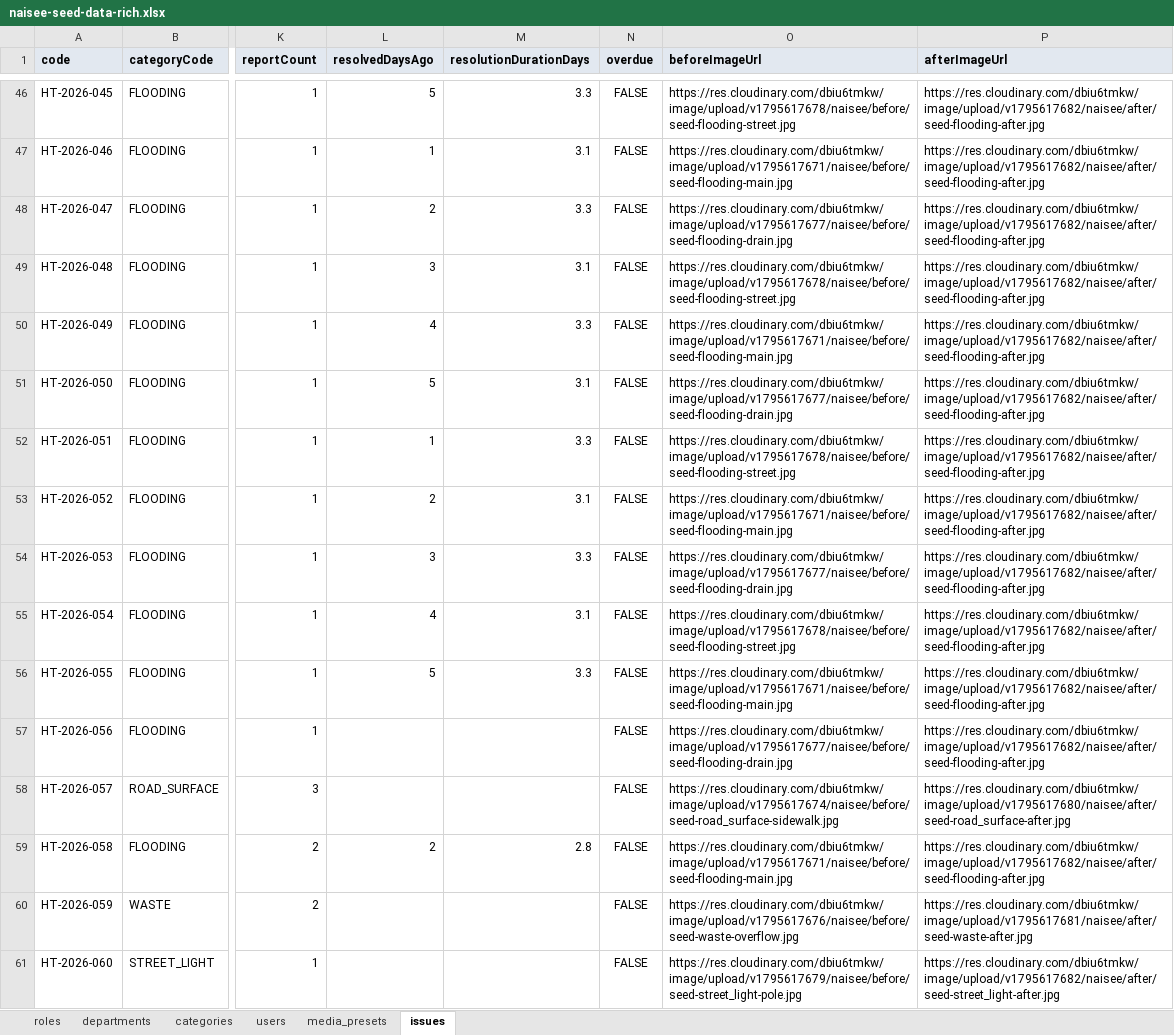
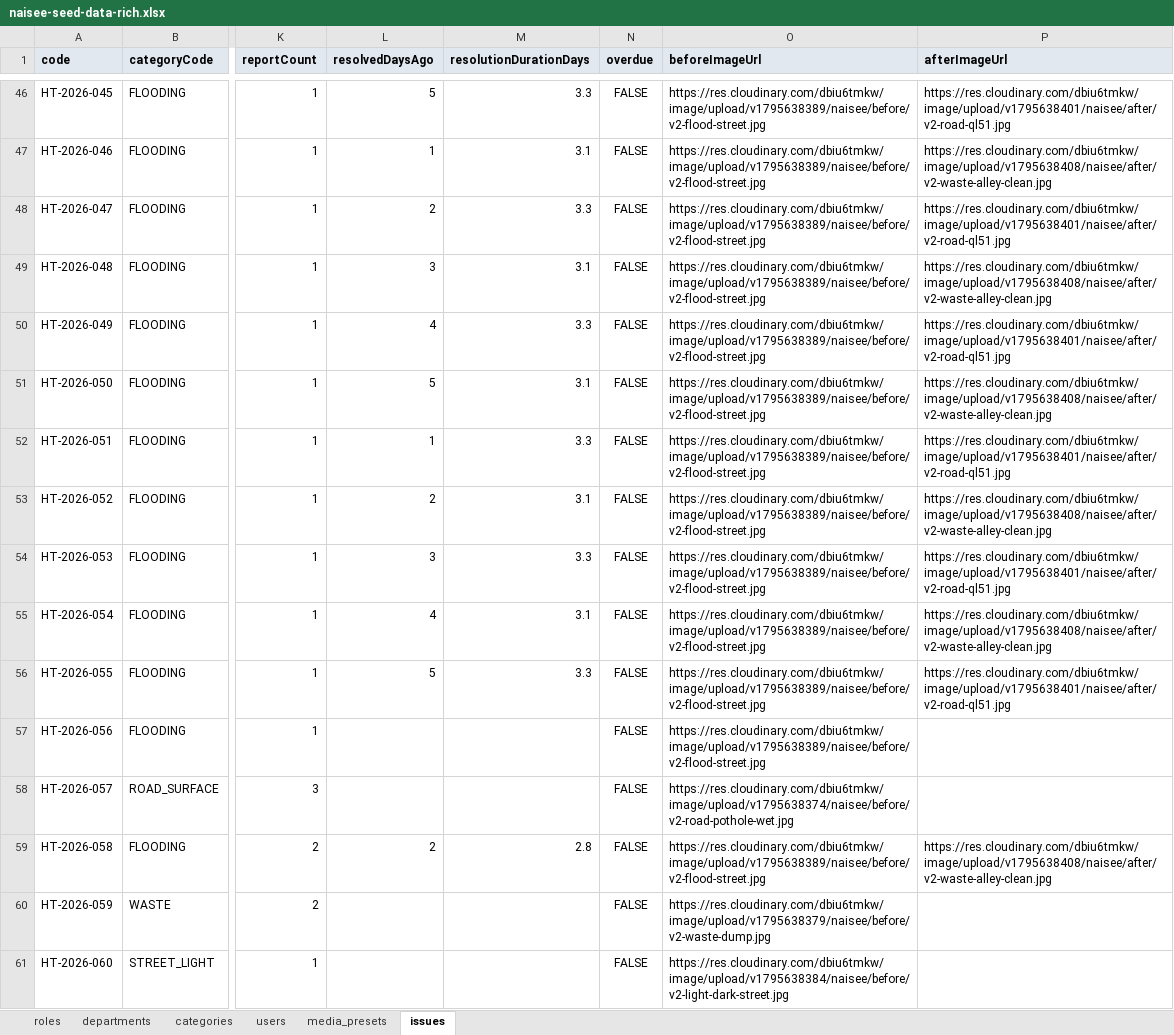
Before and after one commit to LainHash/naisee_backend, an Excel workbook: src/core/database/seeds/data/naisee-seed-data-rich.xlsx, sheet issues, drawn as a sheet; only a part is shown, gaps mark what is left out; values as stored, in another font and other column widths than the file's, no borders; the diff covers the shown part only; the diff names each change by its address in the sheet, - before the commit and + after, or states it on an @@ line.

Commit message:
feat: add rich excel-based seed data and loader for database initialization

```diff
--- a/src/core/database/seeds/data/naisee-seed-data-rich.xlsx (sheet issues)
+++ b/src/core/database/seeds/data/naisee-seed-data-rich.xlsx (sheet issues)
-O46 (beforeImageUrl): https://res.cloudinary.com/dbiu6tmkw/image/upload/v1795617678/naisee/before/seed-flooding-street.jpg
+O46 (beforeImageUrl): https://res.cloudinary.com/dbiu6tmkw/image/upload/v1795638389/naisee/before/v2-flood-street.jpg
-P46 (afterImageUrl): https://res.cloudinary.com/dbiu6tmkw/image/upload/v1795617682/naisee/after/seed-flooding-after.jpg
+P46 (afterImageUrl): https://res.cloudinary.com/dbiu6tmkw/image/upload/v1795638401/naisee/after/v2-road-ql51.jpg
-O47 (beforeImageUrl): https://res.cloudinary.com/dbiu6tmkw/image/upload/v1795617671/naisee/before/seed-flooding-main.jpg
+O47 (beforeImageUrl): https://res.cloudinary.com/dbiu6tmkw/image/upload/v1795638389/naisee/before/v2-flood-street.jpg
-P47 (afterImageUrl): https://res.cloudinary.com/dbiu6tmkw/image/upload/v1795617682/naisee/after/seed-flooding-after.jpg
+P47 (afterImageUrl): https://res.cloudinary.com/dbiu6tmkw/image/upload/v1795638408/naisee/after/v2-waste-alley-clean.jpg
-O48 (beforeImageUrl): https://res.cloudinary.com/dbiu6tmkw/image/upload/v1795617677/naisee/before/seed-flooding-drain.jpg
+O48 (beforeImageUrl): https://res.cloudinary.com/dbiu6tmkw/image/upload/v1795638389/naisee/before/v2-flood-street.jpg
-P48 (afterImageUrl): https://res.cloudinary.com/dbiu6tmkw/image/upload/v1795617682/naisee/after/seed-flooding-after.jpg
+P48 (afterImageUrl): https://res.cloudinary.com/dbiu6tmkw/image/upload/v1795638401/naisee/after/v2-road-ql51.jpg
-O49 (beforeImageUrl): https://res.cloudinary.com/dbiu6tmkw/image/upload/v1795617678/naisee/before/seed-flooding-street.jpg
+O49 (beforeImageUrl): https://res.cloudinary.com/dbiu6tmkw/image/upload/v1795638389/naisee/before/v2-flood-street.jpg
-P49 (afterImageUrl): https://res.cloudinary.com/dbiu6tmkw/image/upload/v1795617682/naisee/after/seed-flooding-after.jpg
+P49 (afterImageUrl): https://res.cloudinary.com/dbiu6tmkw/image/upload/v1795638408/naisee/after/v2-waste-alley-clean.jpg
-O50 (beforeImageUrl): https://res.cloudinary.com/dbiu6tmkw/image/upload/v1795617671/naisee/before/seed-flooding-main.jpg
+O50 (beforeImageUrl): https://res.cloudinary.com/dbiu6tmkw/image/upload/v1795638389/naisee/before/v2-flood-street.jpg
-P50 (afterImageUrl): https://res.cloudinary.com/dbiu6tmkw/image/upload/v1795617682/naisee/after/seed-flooding-after.jpg
+P50 (afterImageUrl): https://res.cloudinary.com/dbiu6tmkw/image/upload/v1795638401/naisee/after/v2-road-ql51.jpg
-O51 (beforeImageUrl): https://res.cloudinary.com/dbiu6tmkw/image/upload/v1795617677/naisee/before/seed-flooding-drain.jpg
+O51 (beforeImageUrl): https://res.cloudinary.com/dbiu6tmkw/image/upload/v1795638389/naisee/before/v2-flood-street.jpg
-P51 (afterImageUrl): https://res.cloudinary.com/dbiu6tmkw/image/upload/v1795617682/naisee/after/seed-flooding-after.jpg
+P51 (afterImageUrl): https://res.cloudinary.com/dbiu6tmkw/image/upload/v1795638408/naisee/after/v2-waste-alley-clean.jpg
-O52 (beforeImageUrl): https://res.cloudinary.com/dbiu6tmkw/image/upload/v1795617678/naisee/before/seed-flooding-street.jpg
+O52 (beforeImageUrl): https://res.cloudinary.com/dbiu6tmkw/image/upload/v1795638389/naisee/before/v2-flood-street.jpg
-P52 (afterImageUrl): https://res.cloudinary.com/dbiu6tmkw/image/upload/v1795617682/naisee/after/seed-flooding-after.jpg
+P52 (afterImageUrl): https://res.cloudinary.com/dbiu6tmkw/image/upload/v1795638401/naisee/after/v2-road-ql51.jpg
-O53 (beforeImageUrl): https://res.cloudinary.com/dbiu6tmkw/image/upload/v1795617671/naisee/before/seed-flooding-main.jpg
+O53 (beforeImageUrl): https://res.cloudinary.com/dbiu6tmkw/image/upload/v1795638389/naisee/before/v2-flood-street.jpg
-P53 (afterImageUrl): https://res.cloudinary.com/dbiu6tmkw/image/upload/v1795617682/naisee/after/seed-flooding-after.jpg
+P53 (afterImageUrl): https://res.cloudinary.com/dbiu6tmkw/image/upload/v1795638408/naisee/after/v2-waste-alley-clean.jpg
-O54 (beforeImageUrl): https://res.cloudinary.com/dbiu6tmkw/image/upload/v1795617677/naisee/before/seed-flooding-drain.jpg
+O54 (beforeImageUrl): https://res.cloudinary.com/dbiu6tmkw/image/upload/v1795638389/naisee/before/v2-flood-street.jpg
-P54 (afterImageUrl): https://res.cloudinary.com/dbiu6tmkw/image/upload/v1795617682/naisee/after/seed-flooding-after.jpg
+P54 (afterImageUrl): https://res.cloudinary.com/dbiu6tmkw/image/upload/v1795638401/naisee/after/v2-road-ql51.jpg
-O55 (beforeImageUrl): https://res.cloudinary.com/dbiu6tmkw/image/upload/v1795617678/naisee/before/seed-flooding-street.jpg
+O55 (beforeImageUrl): https://res.cloudinary.com/dbiu6tmkw/image/upload/v1795638389/naisee/before/v2-flood-street.jpg
-P55 (afterImageUrl): https://res.cloudinary.com/dbiu6tmkw/image/upload/v1795617682/naisee/after/seed-flooding-after.jpg
+P55 (afterImageUrl): https://res.cloudinary.com/dbiu6tmkw/image/upload/v1795638408/naisee/after/v2-waste-alley-clean.jpg
-O56 (beforeImageUrl): https://res.cloudinary.com/dbiu6tmkw/image/upload/v1795617671/naisee/before/seed-flooding-main.jpg
+O56 (beforeImageUrl): https://res.cloudinary.com/dbiu6tmkw/image/upload/v1795638389/naisee/before/v2-flood-street.jpg
-P56 (afterImageUrl): https://res.cloudinary.com/dbiu6tmkw/image/upload/v1795617682/naisee/after/seed-flooding-after.jpg
+P56 (afterImageUrl): https://res.cloudinary.com/dbiu6tmkw/image/upload/v1795638401/naisee/after/v2-road-ql51.jpg
-O57 (beforeImageUrl): https://res.cloudinary.com/dbiu6tmkw/image/upload/v1795617677/naisee/before/seed-flooding-drain.jpg
+O57 (beforeImageUrl): https://res.cloudinary.com/dbiu6tmkw/image/upload/v1795638389/naisee/before/v2-flood-street.jpg
-P57 (afterImageUrl): https://res.cloudinary.com/dbiu6tmkw/image/upload/v1795617682/naisee/after/seed-flooding-after.jpg
+P57 (afterImageUrl): (empty)
-O58 (beforeImageUrl): https://res.cloudinary.com/dbiu6tmkw/image/upload/v1795617674/naisee/before/seed-road_surface-sidewalk.jpg
+O58 (beforeImageUrl): https://res.cloudinary.com/dbiu6tmkw/image/upload/v1795638374/naisee/before/v2-road-pothole-wet.jpg
-P58 (afterImageUrl): https://res.cloudinary.com/dbiu6tmkw/image/upload/v1795617680/naisee/after/seed-road_surface-after.jpg
+P58 (afterImageUrl): (empty)
-O59 (beforeImageUrl): https://res.cloudinary.com/dbiu6tmkw/image/upload/v1795617671/naisee/before/seed-flooding-main.jpg
+O59 (beforeImageUrl): https://res.cloudinary.com/dbiu6tmkw/image/upload/v1795638389/naisee/before/v2-flood-street.jpg
-P59 (afterImageUrl): https://res.cloudinary.com/dbiu6tmkw/image/upload/v1795617682/naisee/after/seed-flooding-after.jpg
+P59 (afterImageUrl): https://res.cloudinary.com/dbiu6tmkw/image/upload/v1795638408/naisee/after/v2-waste-alley-clean.jpg
-O60 (beforeImageUrl): https://res.cloudinary.com/dbiu6tmkw/image/upload/v1795617676/naisee/before/seed-waste-overflow.jpg
+O60 (beforeImageUrl): https://res.cloudinary.com/dbiu6tmkw/image/upload/v1795638379/naisee/before/v2-waste-dump.jpg
-P60 (afterImageUrl): https://res.cloudinary.com/dbiu6tmkw/image/upload/v1795617681/naisee/after/seed-waste-after.jpg
+P60 (afterImageUrl): (empty)
-O61 (beforeImageUrl): https://res.cloudinary.com/dbiu6tmkw/image/upload/v1795617679/naisee/before/seed-street_light-pole.jpg
+O61 (beforeImageUrl): https://res.cloudinary.com/dbiu6tmkw/image/upload/v1795638384/naisee/before/v2-light-dark-street.jpg
-P61 (afterImageUrl): https://res.cloudinary.com/dbiu6tmkw/image/upload/v1795617682/naisee/after/seed-street_light-after.jpg
+P61 (afterImageUrl): (empty)
```
Also changed, not shown: 506 edited cells elsewhere in this sheet, sheet media_presets, 1 other file.
